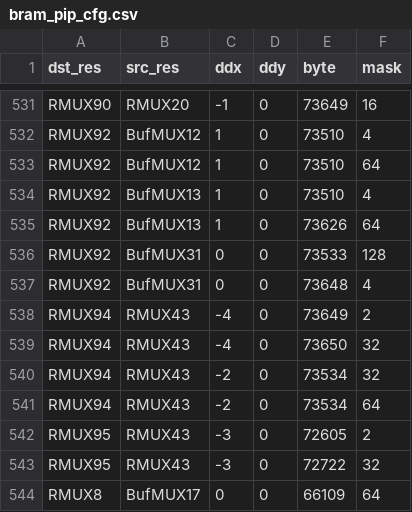
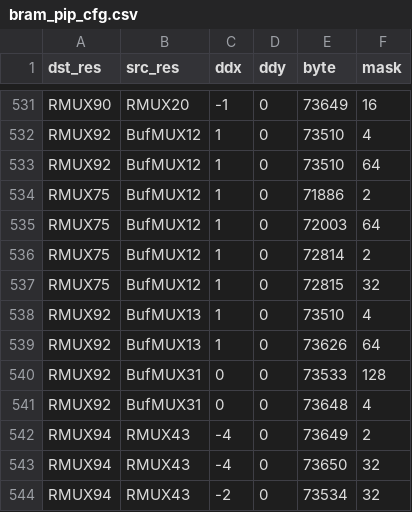
Before and after one commit to bbenchoff/AGaMEMnon, a CSV file: agamemnon/chipdb/bram_pip_cfg.csv, drawn as a sheet; only a part is shown, gaps mark what is left out; the shorter side is filled out with more unchanged rows; the diff names each change by its address in the sheet, - before the commit and + after, or states it on an @@ line.

```diff
--- a/agamemnon/chipdb/bram_pip_cfg.csv
+++ b/agamemnon/chipdb/bram_pip_cfg.csv
+row 534: RMUX75 | BufMUX12 | 1 | 0 | 71886 | 2
+row 535: RMUX75 | BufMUX12 | 1 | 0 | 72003 | 64
+row 536: RMUX75 | BufMUX12 | 1 | 0 | 72814 | 2
+row 537: RMUX75 | BufMUX12 | 1 | 0 | 72815 | 32
```
Also changed, not shown: agamemnon/chipdb/bram9k_edges.csv, 26 other files.
